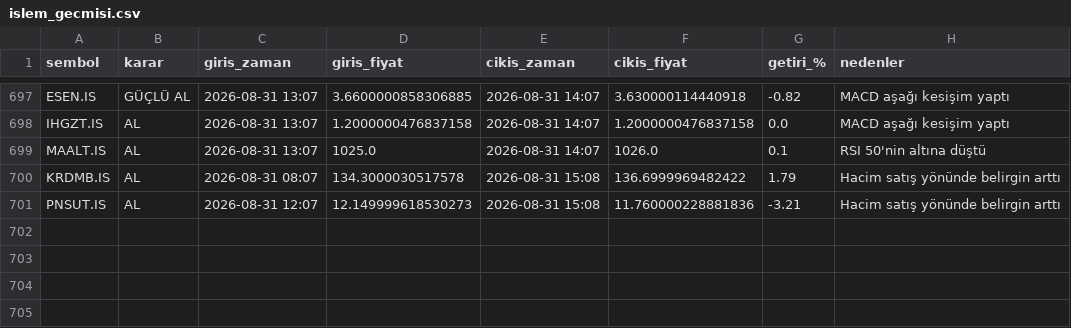
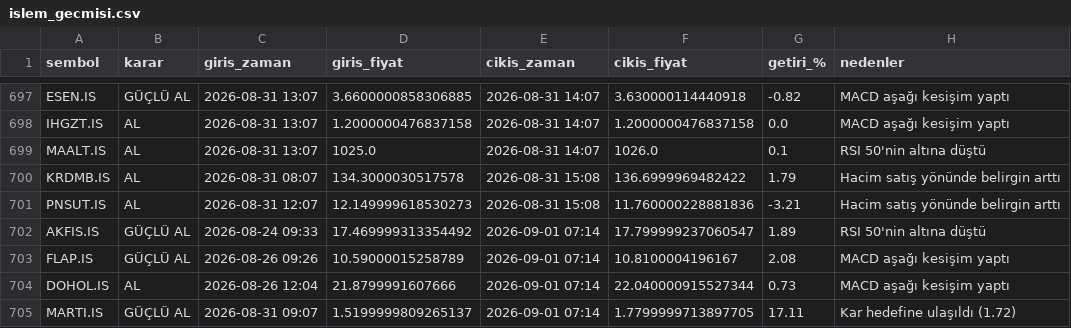
Before and after one commit to cotanakosmanbeyaz-droid/Hisse_arama, a CSV file: islem_gecmisi.csv, drawn as a sheet; only a part is shown, gaps mark what is left out; the diff names each change by its address in the sheet, - before the commit and + after, or states it on an @@ line.

```diff
--- a/islem_gecmisi.csv
+++ b/islem_gecmisi.csv
+row 702: AKFIS.IS | GÜÇLÜ AL | 2026-08-24 09:33 | 17.469999313354492 | 2026-09-01 07:14 | 17.799999237060547 | 1.89 | RSI 50'nin altına düştü
+row 703: FLAP.IS | GÜÇLÜ AL | 2026-08-26 09:26 | 10.59000015258789 | 2026-09-01 07:14 | 10.8100004196167 | 2.08 | MACD aşağı kesişim yaptı
+row 704: DOHOL.IS | AL | 2026-08-26 12:04 | 21.8799991607666 | 2026-09-01 07:14 | 22.040000915527344 | 0.73 | MACD aşağı kesişim yaptı
+row 705: MARTI.IS | GÜÇLÜ AL | 2026-08-31 09:07 | 1.5199999809265137 | 2026-09-01 07:14 | 1.7799999713897705 | 17.11 | Kar hedefine ulaşıldı (1.72)
```
Also changed, not shown: 1 other file.
